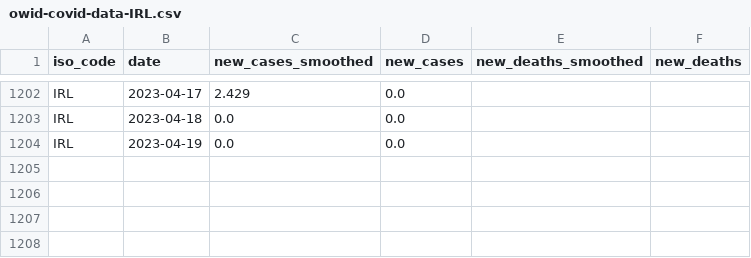
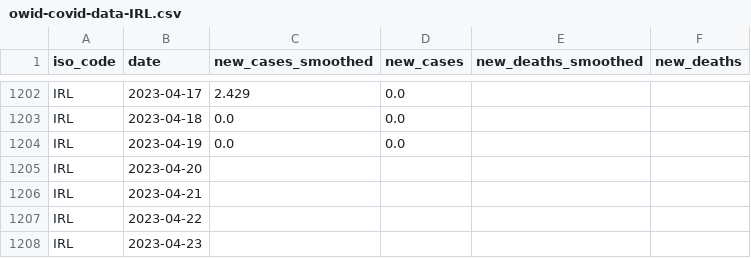
Before and after one commit to declann/calculang-some-covid-modelling, a CSV file: public/owid-covid-data-IRL.csv, drawn as a sheet; only a part is shown, gaps mark what is left out; the diff names each change by its address in the sheet, - before the commit and + after, or states it on an @@ line.

Commit message:
Flat: latest data (2023-04-27T00:03:22.619Z) {   "date": "2023-04-27T00:03:22.619Z",   "files": [     {       "name": "owid-covid-data-extract.csv",       "deltaBytes": 8346,       "source": "https://raw.githubusercontent.com/owid/covid-19-data/master/public/data/owid-covid-data.csv"     },     {       "name": "public/owid-covid-data-IRL.csv",       "deltaBytes": 80,       "source": "https://raw.githubusercontent.com/owid/covid-19-data/master/public/data/owid-covid-data.csv"     }   ] }

```diff
--- a/public/owid-covid-data-IRL.csv
+++ b/public/owid-covid-data-IRL.csv
+row 1205: IRL | 2023-04-20
+row 1206: IRL | 2023-04-21
+row 1207: IRL | 2023-04-22
+row 1208: IRL | 2023-04-23
```
